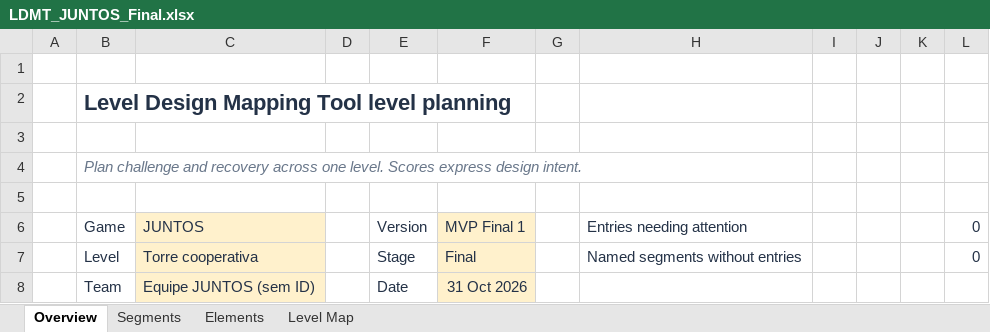
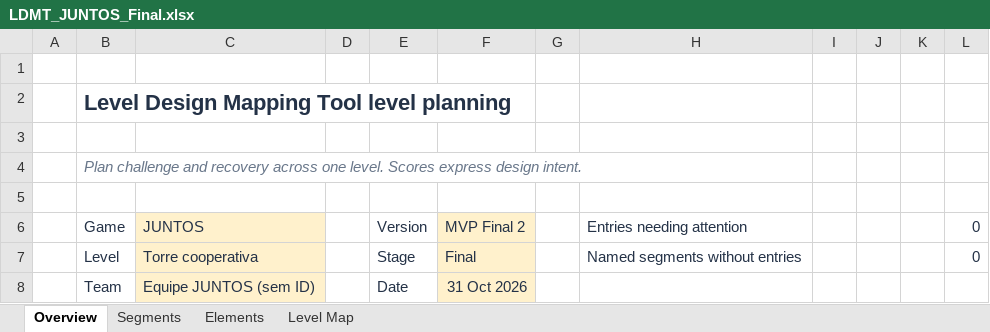
Before and after one commit to natsouzax/game_jam, an Excel workbook: delivery/documents/LDMT_JUNTOS_Final.xlsx, sheet Overview, drawn as a sheet; only a part is shown; values as stored, in another font and other column widths than the file's, no borders; charts and pictures and conditional formats not drawn; the diff names each change by its address in the sheet, - before the commit and + after, or states it on an @@ line.

```diff
--- a/delivery/documents/LDMT_JUNTOS_Final.xlsx (sheet Overview)
+++ b/delivery/documents/LDMT_JUNTOS_Final.xlsx (sheet Overview)
-F6: MVP Final 1
+F6: MVP Final 2
```
Also changed, not shown: sheet Segments, 20 other files.
